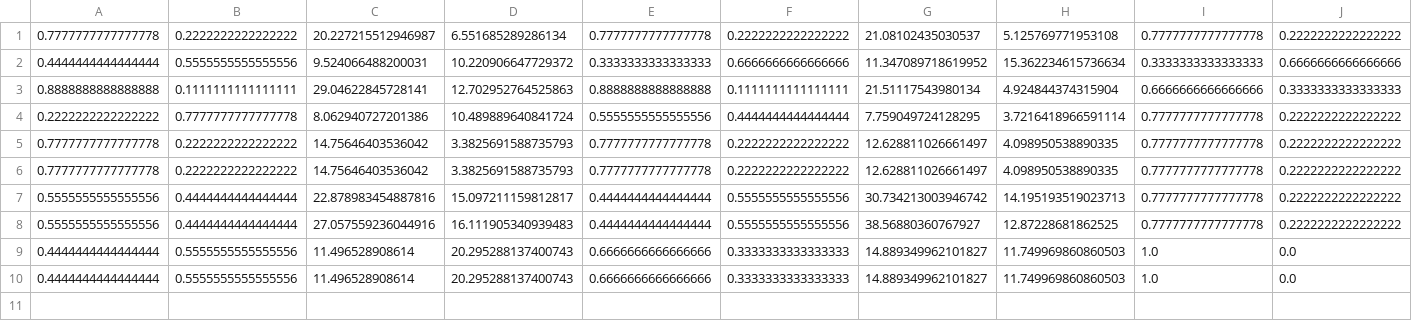
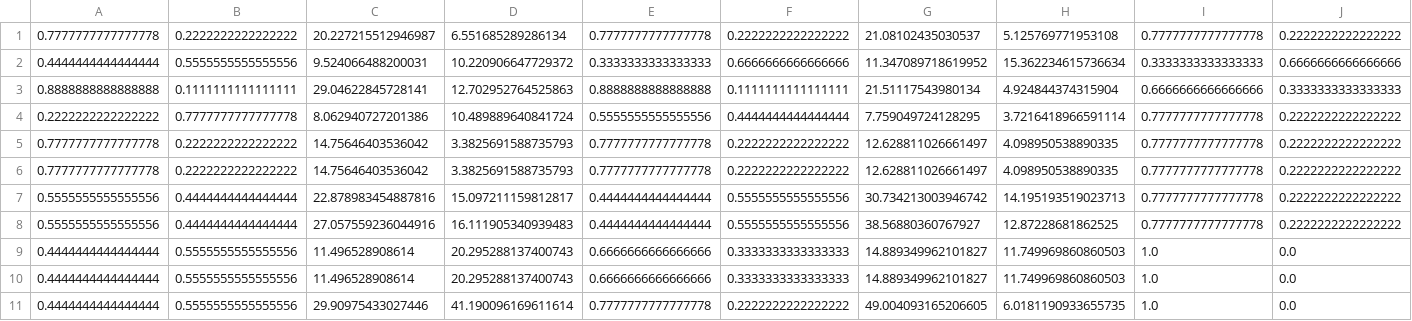
Before and after one commit to jovanj91/jantung_app_backend, a CSV file: M1F1_2AC.csv, drawn as a sheet; only a part is shown; rows hold the shown columns only; the diff names each change by its address in the sheet, - before the commit and + after, or states it on an @@ line.

```diff
--- a/M1F1_2AC.csv
+++ b/M1F1_2AC.csv
+row 11: 0.4444444444444444 | 0.5555555555555556 | 29.90975433027446 | 41.190096169611614 | 0.7777777777777778 | 0.2222222222222222 | 49.004093165206605 | 6.0181190933655735 | 1.0 | 0.0
```
Also changed, not shown: M1F1_PSAX.csv, 3 other files.
